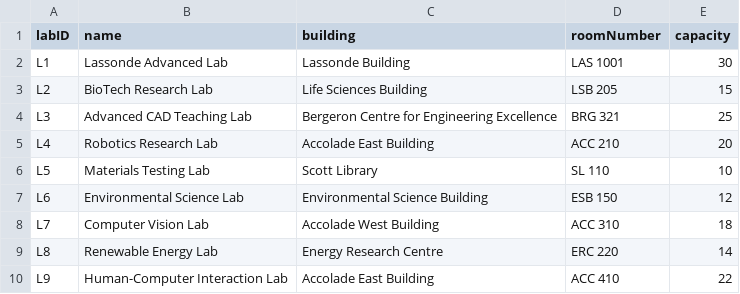
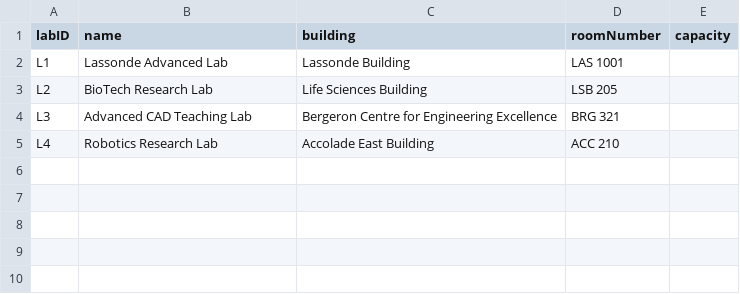
Before and after one commit to egeyesss/eecs3311-reservation, a CSV file: src/main/resources/data/labs.csv, drawn as a sheet.

```diff
--- a/src/main/resources/data/labs.csv
+++ b/src/main/resources/data/labs.csv
@@ -1,10 +1,5 @@
 labID,name,building,roomNumber,capacity
-L1,Lassonde Advanced Lab,Lassonde Building,LAS 1001,30
-L2,BioTech Research Lab,Life Sciences Building,LSB 205,15
-L3,Advanced CAD Teaching Lab,Bergeron Centre for Engineering Excellence ,BRG 321,25
-L4,Robotics Research Lab,Accolade East Building,ACC 210,20
-L5,Materials Testing Lab,Scott Library,SL 110,10
-L6,Environmental Science Lab,Environmental Science Building,ESB 150,12
-L7,Computer Vision Lab,Accolade West Building,ACC 310,18
-L8,Renewable Energy Lab,Energy Research Centre,ERC 220,14
-L9,Human-Computer Interaction Lab,Accolade East Building,ACC 410,22
+L1,Lassonde Advanced Lab,Lassonde Building,LAS 1001
+L2,BioTech Research Lab,Life Sciences Building,LSB 205
+L3,Advanced CAD Teaching Lab,Bergeron Centre for Engineering Excellence ,BRG 321
+L4,Robotics Research Lab,Accolade East Building,ACC 210
```
Also changed, not shown: src/main/resources/data/bookings.csv, src/main/resources/data/equipment.csv, 8 other files.
